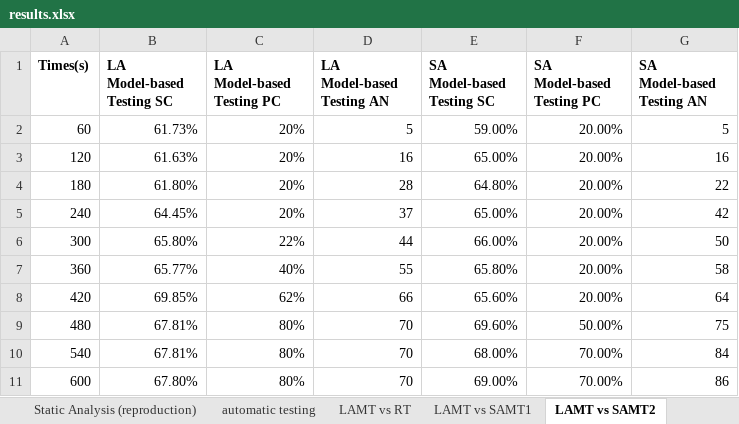
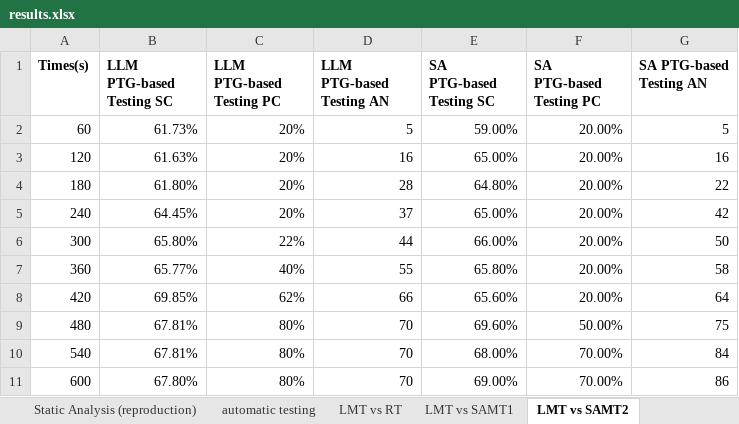
Before and after one commit to mollycai/harmony-ptg-llm-agent, an Excel workbook: data/results.xlsx, sheet LMT vs SAMT2, drawn as a sheet; values as stored, in another font and other column widths than the file's, no borders; the diff names each change by its address in the sheet, - before the commit and + after, or states it on an @@ line.

```diff
--- a/data/results.xlsx (sheet LMT vs SAMT2)
+++ b/data/results.xlsx (sheet LMT vs SAMT2)
-sheet tab: LAMT vs RT
+sheet tab: LMT vs RT
-sheet tab: LAMT vs SAMT1
+sheet tab: LMT vs SAMT1
-sheet tab: LAMT vs SAMT2
+sheet tab: LMT vs SAMT2
-B1: LA Model-based Testing SC
+B1: LLM PTG-based Testing SC
-C1: LA Model-based Testing PC
+C1: LLM PTG-based Testing PC
-D1: LA Model-based Testing AN
+D1: LLM PTG-based Testing AN
-E1: SA Model-based Testing SC
+E1: SA PTG-based Testing SC
-F1: SA Model-based Testing PC
+F1: SA PTG-based Testing PC
-G1: SA Model-based Testing AN
+G1: SA PTG-based Testing AN
```
Also changed, not shown: sheet LMT vs SAMT1, sheet LMT vs RT, 4 other files.
